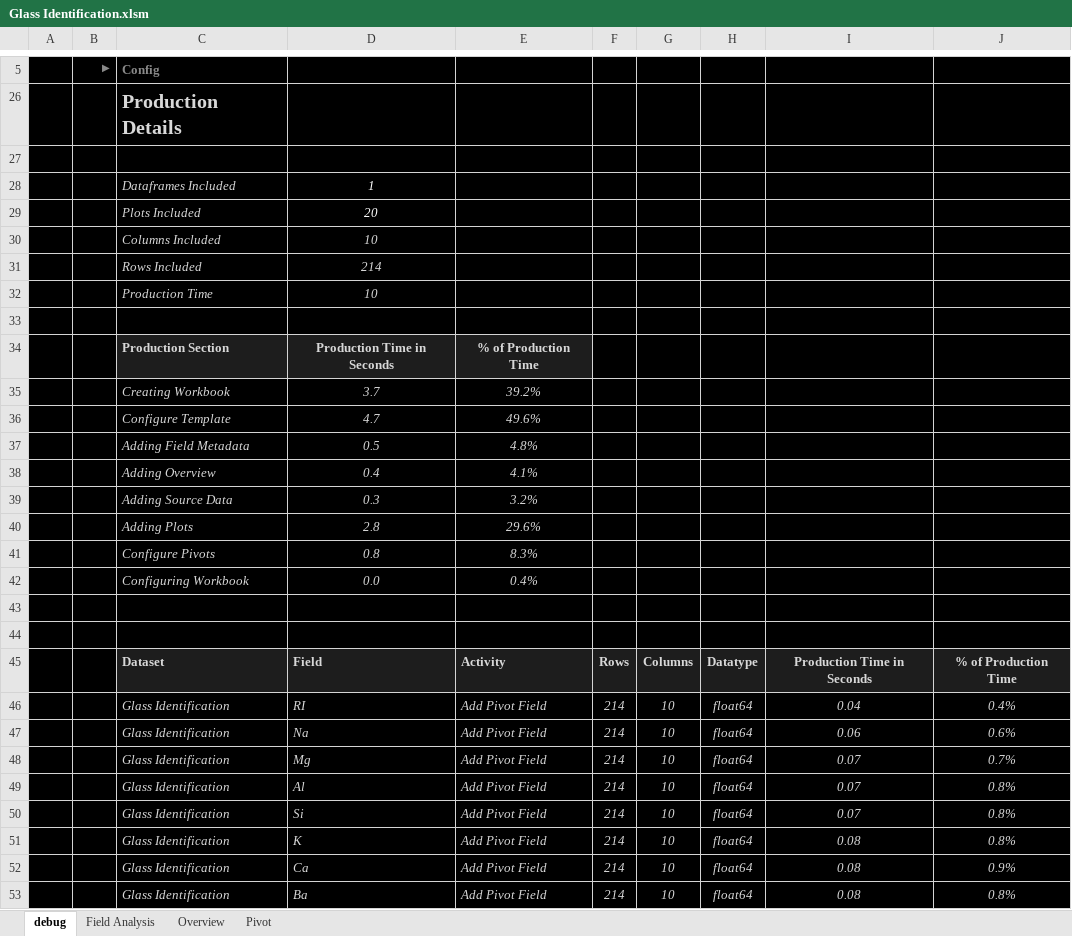
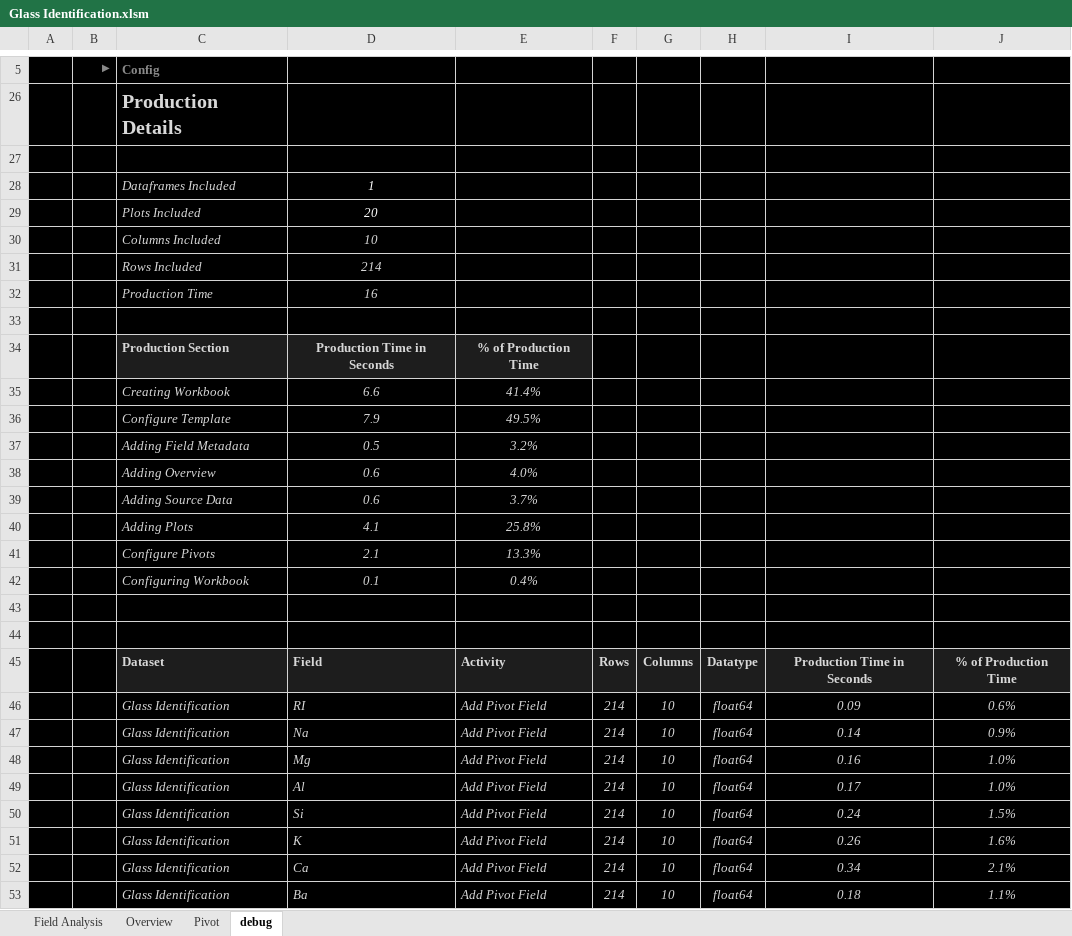
Before and after one commit to InfoDesigner/xleda, an Excel workbook: examples/other_examples/Glass Identification.xlsm, sheet debug, drawn as a sheet; only a part is shown, gaps mark what is left out; values as stored, in another font and other column widths than the file's, no borders; charts and pictures and conditional formats and table styles not drawn; removed rows and columns are numbered as before the commit, all else as after; the diff covers the shown part only; the diff names each change by its address in the sheet, - before the commit and + after, or states it on an @@ line.

Commit message:
Doc string cleanup/move debug to end
Fixed some incorrect/missing doc strings.
Moved the debug sheet to the end/updated the examples.
Version bump

```diff
--- a/examples/other_examples/Glass Identification.xlsm (sheet debug)
+++ b/examples/other_examples/Glass Identification.xlsm (sheet debug)
@@ sheet tab order changed: Field Analysis | Overview | Pivot | debug @@
-D32: 10
+D32: 16
-row 35:  |  | Creating Workbook | 3.7 | 39.2%
-row 36:  |  | Configure Template | 4.7 | 49.6%
+row 35:  |  | Creating Workbook | 6.6 | 41.4%
+row 36:  |  | Configure Template | 7.9 | 49.5%
-E37: 4.8%
+E37: 3.2%
-row 38:  |  | Adding Overview | 0.4 | 4.1%
-row 39:  |  | Adding Source Data | 0.3 | 3.2%
-row 40:  |  | Adding Plots | 2.8 | 29.6%
-row 41:  |  | Configure Pivots | 0.8 | 8.3%
+row 38:  |  | Adding Overview | 0.6 | 4.0%
+row 39:  |  | Adding Source Data | 0.6 | 3.7%
+row 40:  |  | Adding Plots | 4.1 | 25.8%
+row 41:  |  | Configure Pivots | 2.1 | 13.3%
-D42: 0.0
+D42: 0.1
-I46: 0.04
+I46: 0.09
-J46: 0.4%
+J46: 0.6%
-I47: 0.06
+I47: 0.14
-J47: 0.6%
+J47: 0.9%
-I48: 0.07
+I48: 0.16
-J48: 0.7%
+J48: 1.0%
-I49: 0.07
+I49: 0.17
-J49: 0.8%
+J49: 1.0%
-I50: 0.07
+I50: 0.24
-J50: 0.8%
+J50: 1.5%
-I51: 0.08
+I51: 0.26
-J51: 0.8%
+J51: 1.6%
-I52: 0.08
+I52: 0.34
-J52: 0.9%
+J52: 2.1%
-I53: 0.08
+I53: 0.18
-J53: 0.8%
+J53: 1.1%
```
Also changed, not shown: 43 edited cells elsewhere in this sheet, sheet Overview, sheet Pivot, sheet Field Analysis, hidden cells, charts or pictures, examples/other_examples/Liver Disorders.xlsm, examples/other_examples/anscombe.xlsm, 47 other files.
